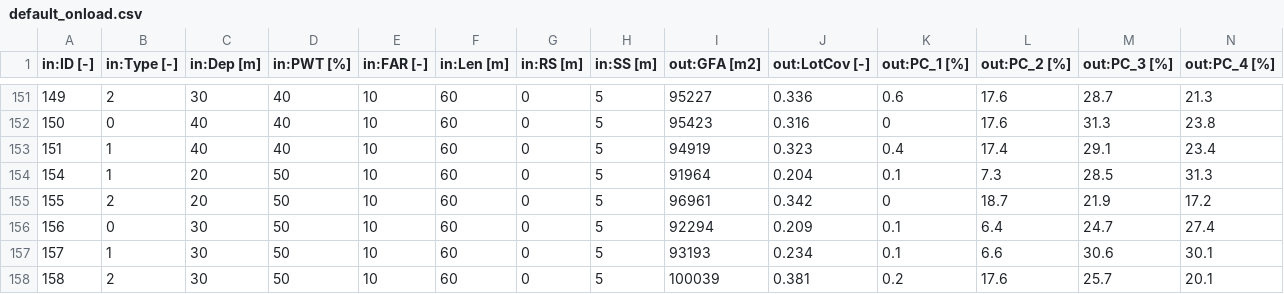
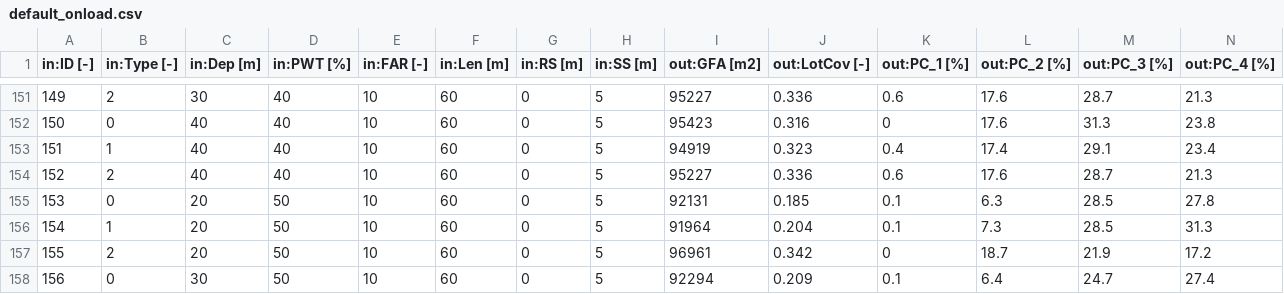
Before and after one commit to Eddy3D-Dev/Eddy3D-CornellTech-CaseStudy, a CSV file: design_explorer_data/default_onload.csv, drawn as a sheet; only a part is shown, gaps mark what is left out; the shorter side is filled out with more unchanged rows; rows hold the shown columns only; the diff names each change by its address in the sheet, - before the commit and + after, or states it on an @@ line.

Commit message:
Missing data

```diff
--- a/design_explorer_data/default_onload.csv
+++ b/design_explorer_data/default_onload.csv
+row 154: 152 | 2 | 40 | 40 | 10 | 60 | 0 | 5 | 95227 | 0.336 | 0.6 | 17.6 | 28.7 | 21.3
+row 155: 153 | 0 | 20 | 50 | 10 | 60 | 0 | 5 | 92131 | 0.185 | 0.1 | 6.3 | 28.5 | 27.8
```
